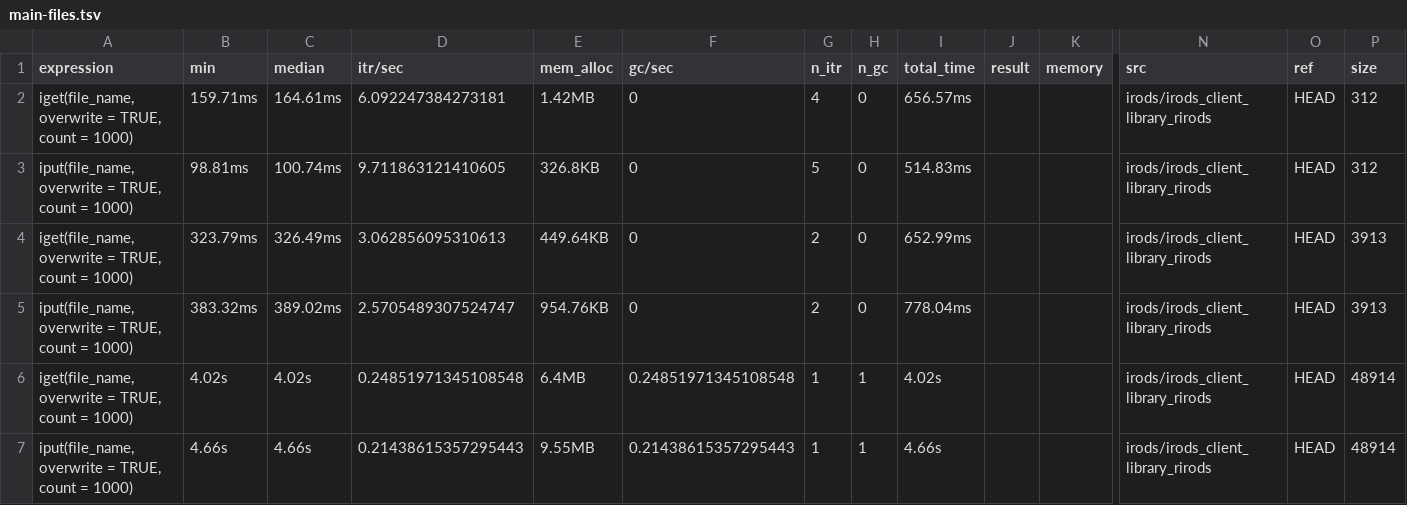
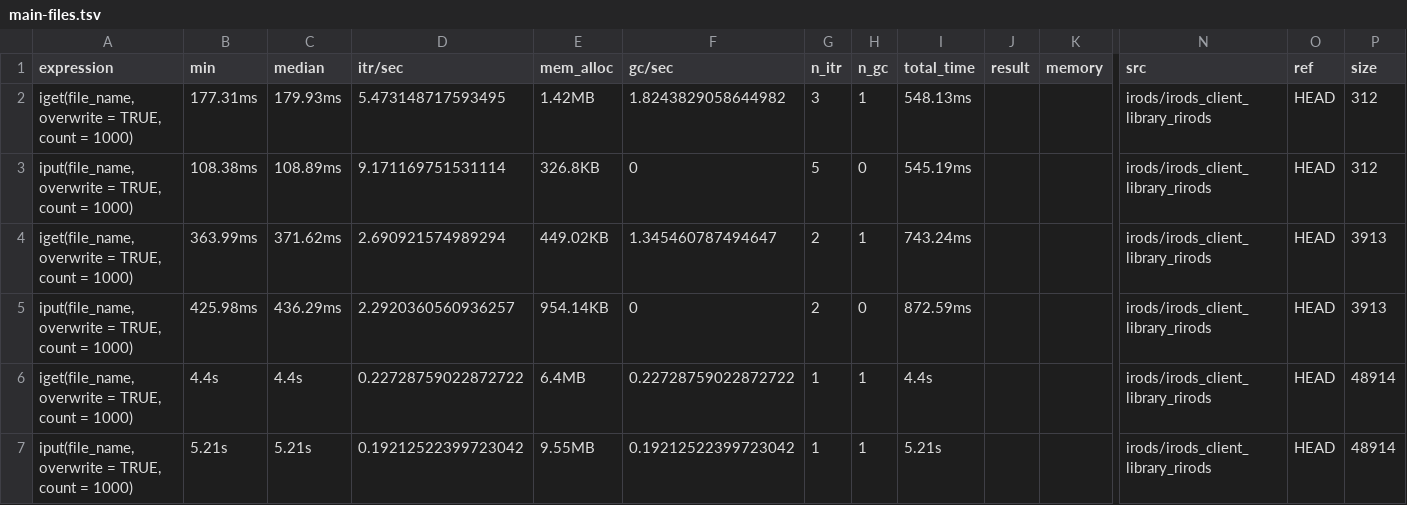
Before and after one commit to irods/irods_client_library_rirods, a TSV file: inst/bench/main-files.tsv, drawn as a sheet; only a part is shown, gaps mark what is left out; removed rows and columns are numbered as before the commit, all else as after; rows hold the shown columns only; the diff covers the shown part only; the diff names each change by its address in the sheet, - before the commit and + after, or states it on an @@ line.

Commit message:
Benchmark results

```diff
--- a/inst/bench/main-files.tsv
+++ b/inst/bench/main-files.tsv
-row 2: iget(file_name, overwrite = TRUE, count = 1000) | 159.71ms | 164.61ms | 6.092247384273181 | 1.42MB | 0 | 4 | 0 | 656.57ms |  |  | irods/irods_client_library_rirods | HEAD | 312
+row 2: iget(file_name, overwrite = TRUE, count = 1000) | 177.31ms | 179.93ms | 5.473148717593495 | 1.42MB | 1.8243829058644982 | 3 | 1 | 548.13ms |  |  | irods/irods_client_library_rirods | HEAD | 312
-B3 (min): 98.81ms
+B3 (min): 108.38ms
-C3 (median): 100.74ms
+C3 (median): 108.89ms
-D3 (itr/sec): 9.711863121410605
+D3 (itr/sec): 9.171169751531114
-I3 (total_time): 514.83ms
+I3 (total_time): 545.19ms
-B4 (min): 323.79ms
+B4 (min): 363.99ms
-C4 (median): 326.49ms
+C4 (median): 371.62ms
-D4 (itr/sec): 3.062856095310613
+D4 (itr/sec): 2.690921574989294
-E4 (mem_alloc): 449.64KB
+E4 (mem_alloc): 449.02KB
-F4 (gc/sec): 0
+F4 (gc/sec): 1.345460787494647
-H4 (n_gc): 0
+H4 (n_gc): 1
-I4 (total_time): 652.99ms
+I4 (total_time): 743.24ms
-B5 (min): 383.32ms
+B5 (min): 425.98ms
-C5 (median): 389.02ms
+C5 (median): 436.29ms
-D5 (itr/sec): 2.5705489307524747
+D5 (itr/sec): 2.2920360560936257
-E5 (mem_alloc): 954.76KB
+E5 (mem_alloc): 954.14KB
-I5 (total_time): 778.04ms
+I5 (total_time): 872.59ms
-B6 (min): 4.02s
+B6 (min): 4.4s
-C6 (median): 4.02s
+C6 (median): 4.4s
-D6 (itr/sec): 0.24851971345108548
+D6 (itr/sec): 0.22728759022872722
-F6 (gc/sec): 0.24851971345108548
+F6 (gc/sec): 0.22728759022872722
-I6 (total_time): 4.02s
+I6 (total_time): 4.4s
-B7 (min): 4.66s
+B7 (min): 5.21s
-C7 (median): 4.66s
+C7 (median): 5.21s
-D7 (itr/sec): 0.21438615357295443
+D7 (itr/sec): 0.19212522399723042
-F7 (gc/sec): 0.21438615357295443
+F7 (gc/sec): 0.19212522399723042
-I7 (total_time): 4.66s
+I7 (total_time): 5.21s
```
Also changed, not shown: 23 edited cells elsewhere in this file, inst/bench/dev-files.tsv, inst/bench/dev-objects.tsv, 6 other files.
